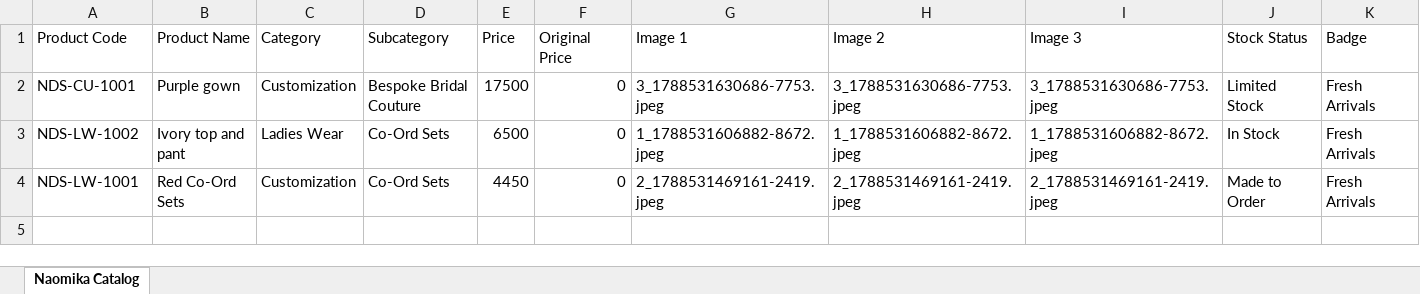
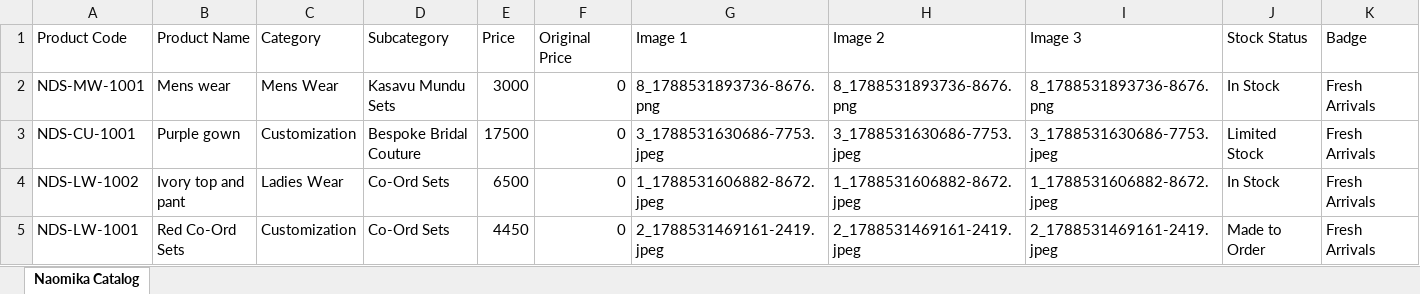
Before and after one commit to rohaneldhose2008/naomika_designs_studio, an Excel workbook: products.xlsx, sheet Naomika Catalog, drawn as a sheet; only a part is shown; values as stored, in another font and other column widths than the file's, no borders; rows hold the shown columns only; the diff names each change by its address in the sheet, - before the commit and + after, or states it on an @@ line.

Commit message:
Admin Catalog Update

```diff
--- a/products.xlsx (sheet Naomika Catalog)
+++ b/products.xlsx (sheet Naomika Catalog)
+row 2: NDS-MW-1001 | Mens wear | Mens Wear | Kasavu Mundu Sets | 3000 | 0 | 8_1788531893736-8676.png | 8_1788531893736-8676.png | 8_1788531893736-8676.png | In Stock | Fresh Arrivals
```
Also changed, not shown: 4 other files.
